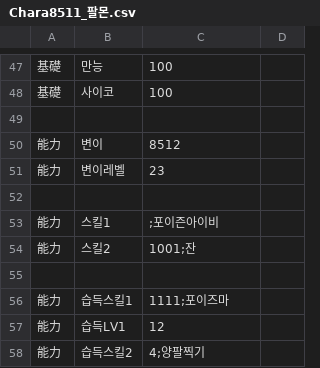
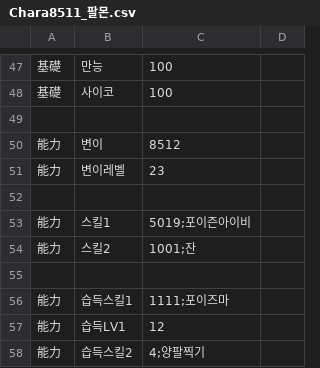
Before and after one commit to GhoulAdmiral/DigiMegaten, a CSV file: CSV/CUSTOM/惡魔/DIGIMON/Chara8511_팔몬.csv, drawn as a sheet; only a part is shown, gaps mark what is left out.

Commit message:
Update Chara8511_팔몬.csv

```diff
--- a/CSV/CUSTOM/惡魔/DIGIMON/Chara8511_팔몬.csv
+++ b/CSV/CUSTOM/惡魔/DIGIMON/Chara8511_팔몬.csv
@@ -52,3 +52,3 @@
 
-能力,스킬1,;포이즌아이비
+能力,스킬1,5019;포이즌아이비
 能力,스킬2,1001;잔
```
